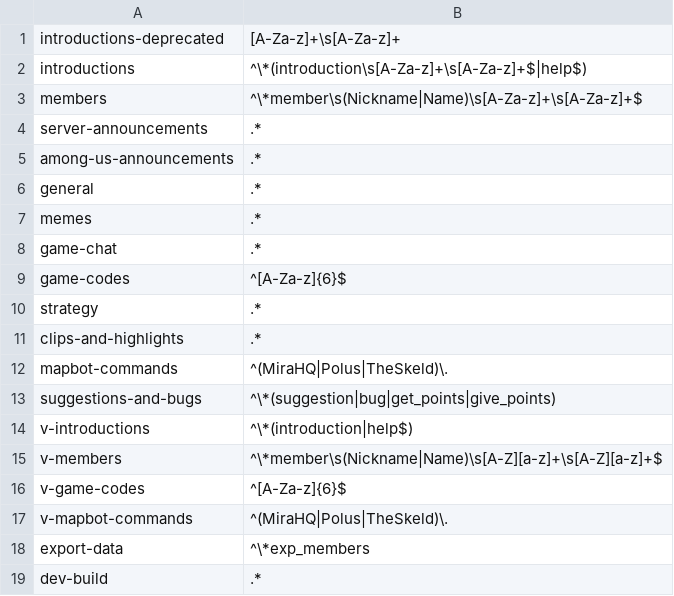
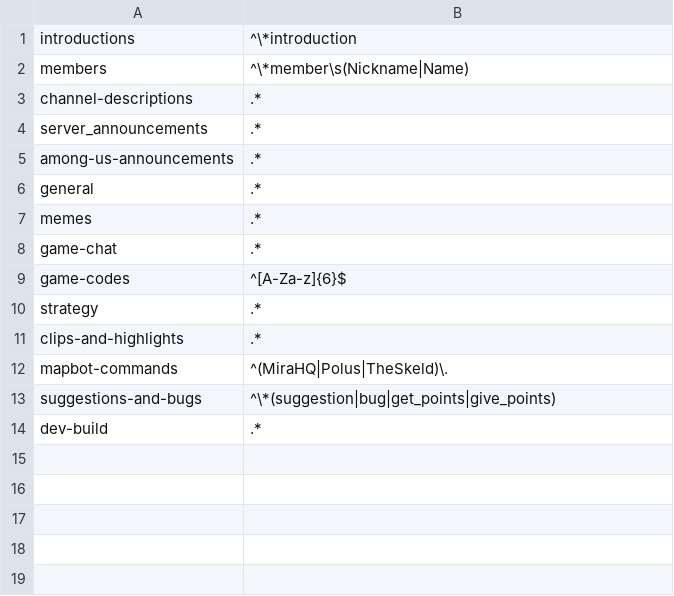
Before and after one commit to JLpython-py/AmongUs-UtilityBot, a CSV file: data/regex.csv, drawn as a sheet.

```diff
--- a/data/regex.csv
+++ b/data/regex.csv
@@ -1,5 +1,5 @@
-introductions-deprecated	[A-Za-z]+\s[A-Za-z]+
-introductions	^\*(introduction\s[A-Za-z]+\s[A-Za-z]+$|help$)
-members	^\*member\s(Nickname|Name)\s[A-Za-z]+\s[A-Za-z]+$
-server-announcements	.*
+introductions	^\*introduction
+members	^\*member\s(Nickname|Name)
+channel-descriptions	.*
+server_announcements	.*
 among-us-announcements	.*
@@ -13,7 +13,2 @@ mapbot-commands	^(MiraHQ|Polus|TheSkeld)\.
 suggestions-and-bugs	^\*(suggestion|bug|get_points|give_points)
-v-introductions	^\*(introduction|help$)
-v-members	^\*member\s(Nickname|Name)\s[A-Z][a-z]+\s[A-Z][a-z]+$
-v-game-codes	^[A-Za-z]{6}$
-v-mapbot-commands	^(MiraHQ|Polus|TheSkeld)\.
-export-data	^\*exp_members
 dev-build	.*
```
Also changed, not shown: 2 other files.
